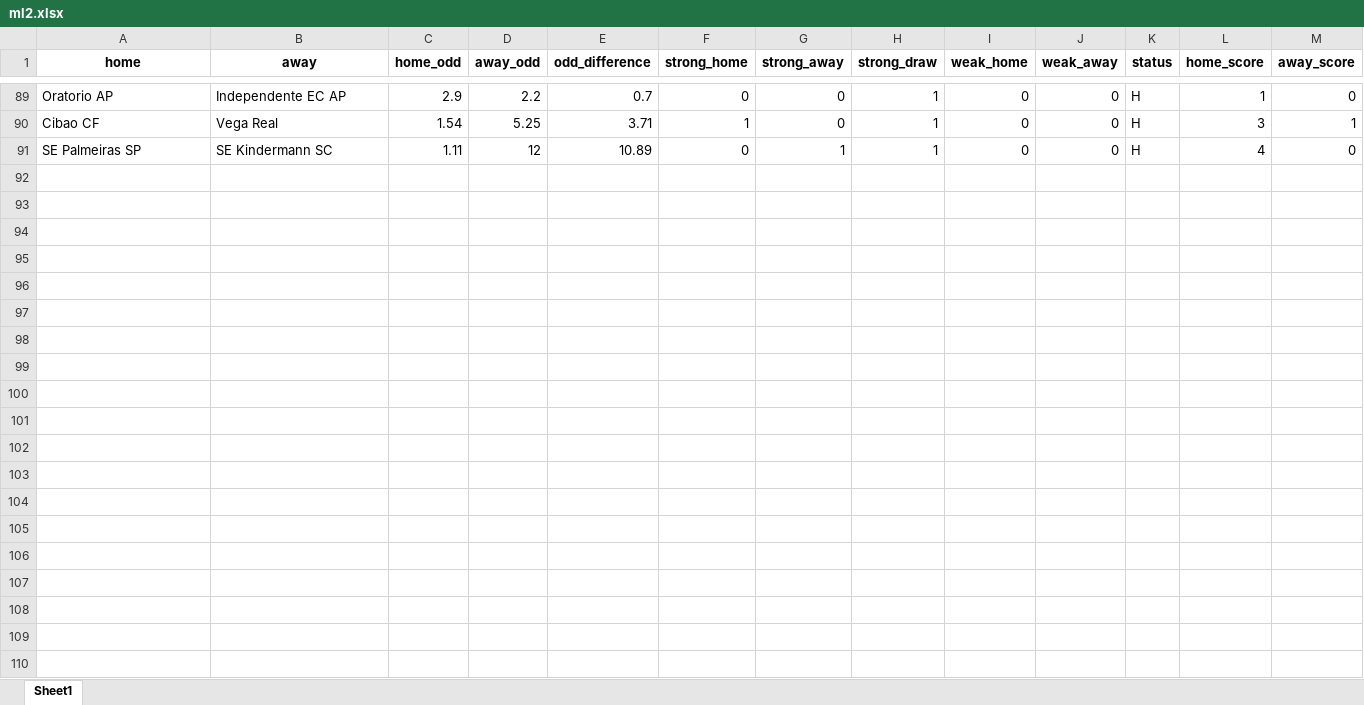
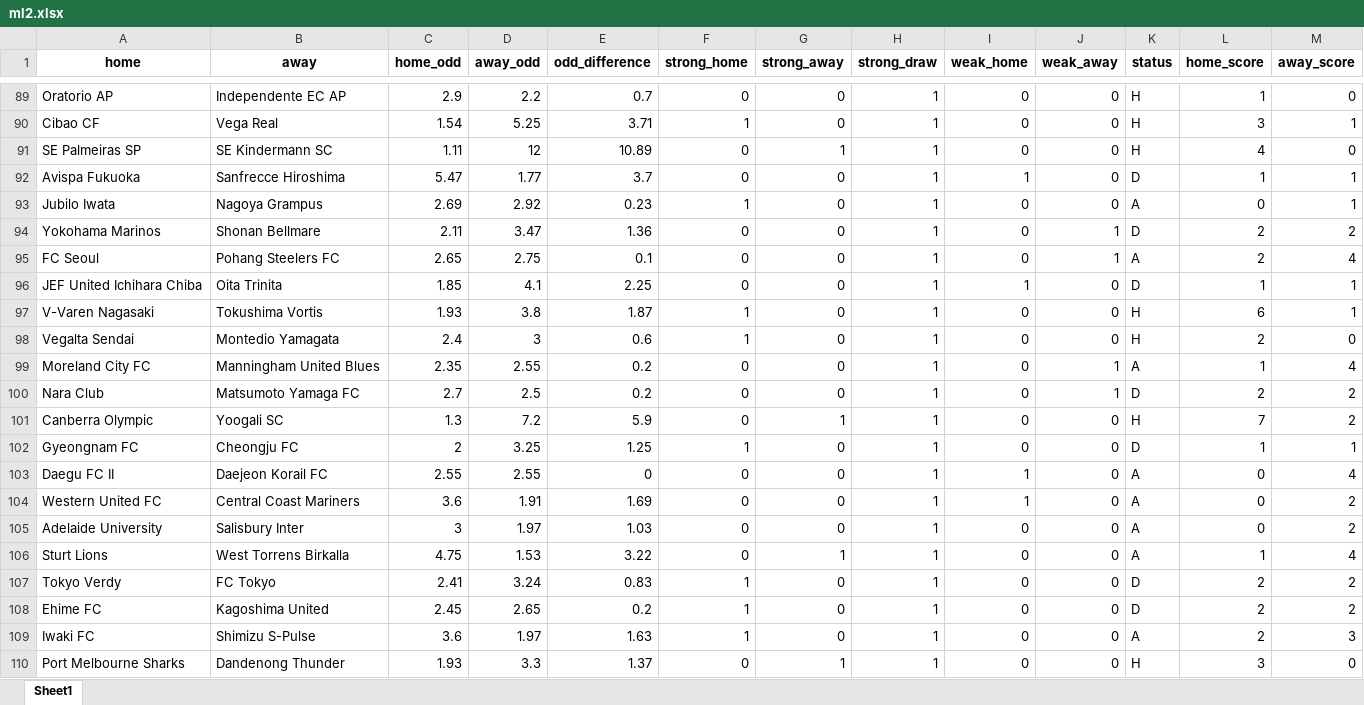
Before and after one commit to jbadonai/betting-predictions, an Excel workbook: ml2.xlsx, sheet Sheet1, drawn as a sheet; only a part is shown, gaps mark what is left out; values as stored, in another font and other column widths than the file's, no borders; the diff covers the shown part only; the diff names each change by its address in the sheet, - before the commit and + after, or states it on an @@ line.

```diff
--- a/ml2.xlsx (sheet Sheet1)
+++ b/ml2.xlsx (sheet Sheet1)
+row 92: Avispa Fukuoka | Sanfrecce Hiroshima | 5.47 | 1.77 | 3.7 | 0 | 0 | 1 | 1 | 0 | D | 1 | 1
+row 93: Jubilo Iwata | Nagoya Grampus | 2.69 | 2.92 | 0.23 | 1 | 0 | 1 | 0 | 0 | A | 0 | 1
+row 94: Yokohama Marinos | Shonan Bellmare | 2.11 | 3.47 | 1.36 | 0 | 0 | 1 | 0 | 1 | D | 2 | 2
+row 95: FC Seoul | Pohang Steelers FC | 2.65 | 2.75 | 0.1 | 0 | 0 | 1 | 0 | 1 | A | 2 | 4
+row 96: JEF United Ichihara Chiba | Oita Trinita | 1.85 | 4.1 | 2.25 | 0 | 0 | 1 | 1 | 0 | D | 1 | 1
+row 97: V-Varen Nagasaki | Tokushima Vortis | 1.93 | 3.8 | 1.87 | 1 | 0 | 1 | 0 | 0 | H | 6 | 1
+row 98: Vegalta Sendai | Montedio Yamagata | 2.4 | 3 | 0.6 | 1 | 0 | 1 | 0 | 0 | H | 2 | 0
+row 99: Moreland City FC | Manningham United Blues | 2.35 | 2.55 | 0.2 | 0 | 0 | 1 | 0 | 1 | A | 1 | 4
+row 100: Nara Club | Matsumoto Yamaga FC | 2.7 | 2.5 | 0.2 | 0 | 0 | 1 | 0 | 1 | D | 2 | 2
+row 101: Canberra Olympic | Yoogali SC | 1.3 | 7.2 | 5.9 | 0 | 1 | 1 | 0 | 0 | H | 7 | 2
+row 102: Gyeongnam FC | Cheongju FC | 2 | 3.25 | 1.25 | 1 | 0 | 1 | 0 | 0 | D | 1 | 1
+row 103: Daegu FC II | Daejeon Korail FC | 2.55 | 2.55 | 0 | 0 | 0 | 1 | 1 | 0 | A | 0 | 4
+row 104: Western United FC | Central Coast Mariners | 3.6 | 1.91 | 1.69 | 0 | 0 | 1 | 1 | 0 | A | 0 | 2
+row 105: Adelaide University | Salisbury Inter | 3 | 1.97 | 1.03 | 0 | 0 | 1 | 0 | 0 | A | 0 | 2
+row 106: Sturt Lions | West Torrens Birkalla | 4.75 | 1.53 | 3.22 | 0 | 1 | 1 | 0 | 0 | A | 1 | 4
+row 107: Tokyo Verdy | FC Tokyo | 2.41 | 3.24 | 0.83 | 1 | 0 | 1 | 0 | 0 | D | 2 | 2
+row 108: Ehime FC | Kagoshima United | 2.45 | 2.65 | 0.2 | 1 | 0 | 1 | 0 | 0 | D | 2 | 2
+row 109: Iwaki FC | Shimizu S-Pulse | 3.6 | 1.97 | 1.63 | 1 | 0 | 1 | 0 | 0 | A | 2 | 3
+row 110: Port Melbourne Sharks | Dandenong Thunder | 1.93 | 3.3 | 1.37 | 0 | 1 | 1 | 0 | 0 | H | 3 | 0
```
Also changed, not shown: 33 added rows elsewhere in this sheet, datafile.xlsx, ml.xlsx, 25 other files.
